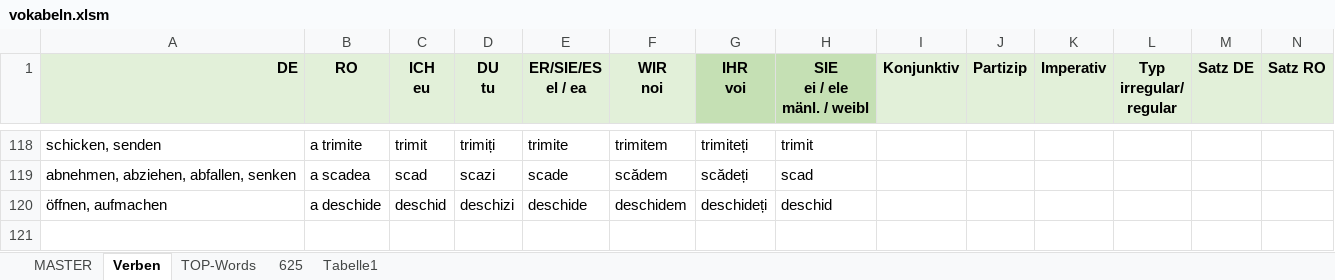
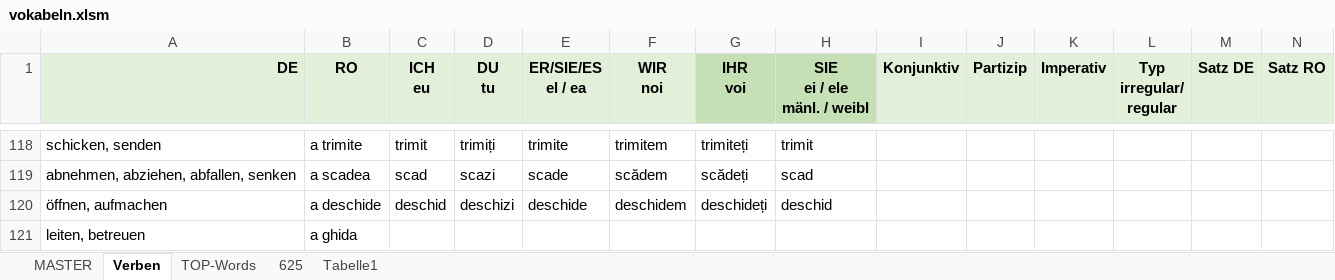
Before and after one commit to Born2Root/ro_de_vocab_anki, an Excel workbook: vokabeln.xlsm, sheet Verben, drawn as a sheet; only a part is shown, gaps mark what is left out; values as stored, in another font and other column widths than the file's, no borders; charts and pictures and table styles not drawn; the diff names each change by its address in the sheet, - before the commit and + after, or states it on an @@ line.

```diff
--- a/vokabeln.xlsm (sheet Verben)
+++ b/vokabeln.xlsm (sheet Verben)
+row 121: leiten, betreuen | a ghida
```
Also changed, not shown: sheet MASTER, 1 other file.
